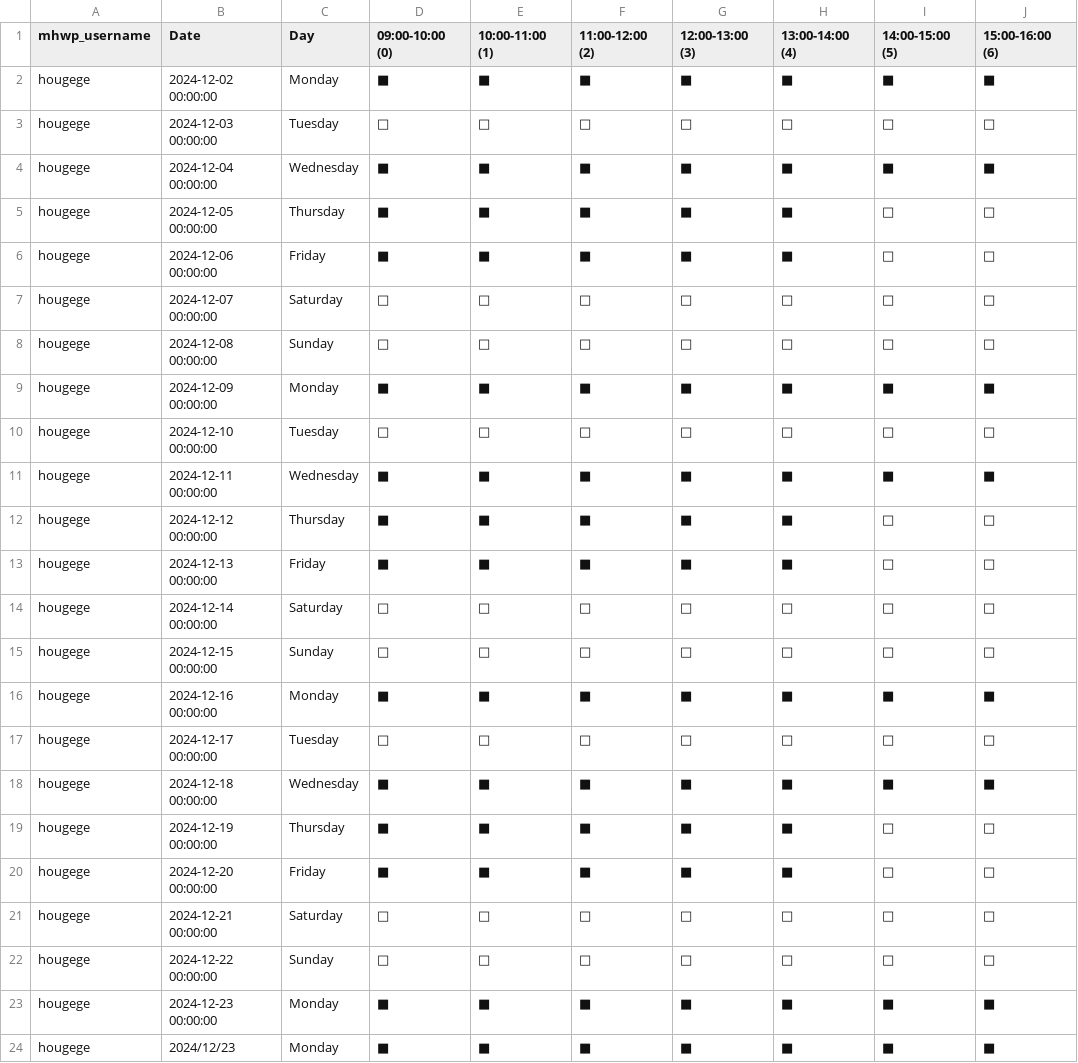
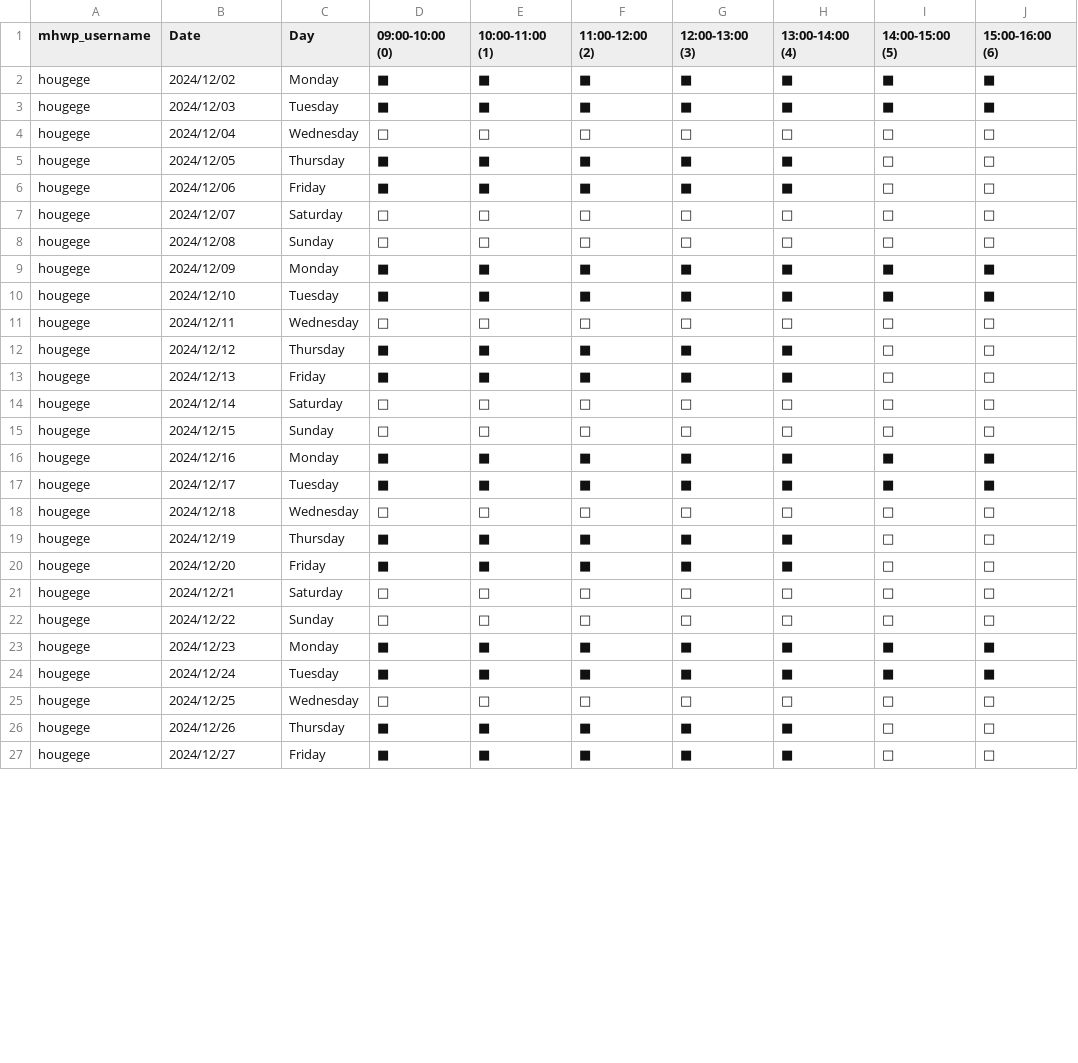
Before and after one commit to YorkisYY/Breeze-Mental-Health-System, a CSV file: data/mhwp_schedule copy.csv, drawn as a sheet; only a part is shown; the diff covers the shown part only.

```diff
--- a/data/mhwp_schedule copy.csv
+++ b/data/mhwp_schedule copy.csv
@@ -1,24 +1,27 @@
 mhwp_username,Date,Day,09:00-10:00 (0),10:00-11:00 (1),11:00-12:00 (2),12:00-13:00 (3),13:00-14:00 (4),14:00-15:00 (5),15:00-16:00 (6)
-hougege,2024-12-02 00:00:00,Monday,■,■,■,■,■,■,■
-hougege,2024-12-03 00:00:00,Tuesday,□,□,□,□,□,□,□
-hougege,2024-12-04 00:00:00,Wednesday,■,■,■,■,■,■,■
-hougege,2024-12-05 00:00:00,Thursday,■,■,■,■,■,□,□
-hougege,2024-12-06 00:00:00,Friday,■,■,■,■,■,□,□
-hougege,2024-12-07 00:00:00,Saturday,□,□,□,□,□,□,□
-hougege,2024-12-08 00:00:00,Sunday,□,□,□,□,□,□,□
-hougege,2024-12-09 00:00:00,Monday,■,■,■,■,■,■,■
-hougege,2024-12-10 00:00:00,Tuesday,□,□,□,□,□,□,□
-hougege,2024-12-11 00:00:00,Wednesday,■,■,■,■,■,■,■
-hougege,2024-12-12 00:00:00,Thursday,■,■,■,■,■,□,□
-hougege,2024-12-13 00:00:00,Friday,■,■,■,■,■,□,□
-hougege,2024-12-14 00:00:00,Saturday,□,□,□,□,□,□,□
-hougege,2024-12-15 00:00:00,Sunday,□,□,□,□,□,□,□
-hougege,2024-12-16 00:00:00,Monday,■,■,■,■,■,■,■
-hougege,2024-12-17 00:00:00,Tuesday,□,□,□,□,□,□,□
-hougege,2024-12-18 00:00:00,Wednesday,■,■,■,■,■,■,■
-hougege,2024-12-19 00:00:00,Thursday,■,■,■,■,■,□,□
-hougege,2024-12-20 00:00:00,Friday,■,■,■,■,■,□,□
-hougege,2024-12-21 00:00:00,Saturday,□,□,□,□,□,□,□
-hougege,2024-12-22 00:00:00,Sunday,□,□,□,□,□,□,□
-hougege,2024-12-23 00:00:00,Monday,■,■,■,■,■,■,■
+hougege,2024/12/02,Monday,■,■,■,■,■,■,■
+hougege,2024/12/03,Tuesday,■,■,■,■,■,■,■
+hougege,2024/12/04,Wednesday,□,□,□,□,□,□,□
+hougege,2024/12/05,Thursday,■,■,■,■,■,□,□
+hougege,2024/12/06,Friday,■,■,■,■,■,□,□
+hougege,2024/12/07,Saturday,□,□,□,□,□,□,□
+hougege,2024/12/08,Sunday,□,□,□,□,□,□,□
+hougege,2024/12/09,Monday,■,■,■,■,■,■,■
+hougege,2024/12/10,Tuesday,■,■,■,■,■,■,■
+hougege,2024/12/11,Wednesday,□,□,□,□,□,□,□
+hougege,2024/12/12,Thursday,■,■,■,■,■,□,□
+hougege,2024/12/13,Friday,■,■,■,■,■,□,□
+hougege,2024/12/14,Saturday,□,□,□,□,□,□,□
+hougege,2024/12/15,Sunday,□,□,□,□,□,□,□
+hougege,2024/12/16,Monday,■,■,■,■,■,■,■
+hougege,2024/12/17,Tuesday,■,■,■,■,■,■,■
+hougege,2024/12/18,Wednesday,□,□,□,□,□,□,□
+hougege,2024/12/19,Thursday,■,■,■,■,■,□,□
+hougege,2024/12/20,Friday,■,■,■,■,■,□,□
+hougege,2024/12/21,Saturday,□,□,□,□,□,□,□
+hougege,2024/12/22,Sunday,□,□,□,□,□,□,□
 hougege,2024/12/23,Monday,■,■,■,■,■,■,■
+hougege,2024/12/24,Tuesday,■,■,■,■,■,■,■
+hougege,2024/12/25,Wednesday,□,□,□,□,□,□,□
+hougege,2024/12/26,Thursday,■,■,■,■,■,□,□
+hougege,2024/12/27,Friday,■,■,■,■,■,□,□
```
Also changed, not shown: 2 added rows, 4 removed rows and 6 moved rows elsewhere in this file, data/mhwp_schedule.csv, data/mhwp_schedule_template.csv, 9 other files.
